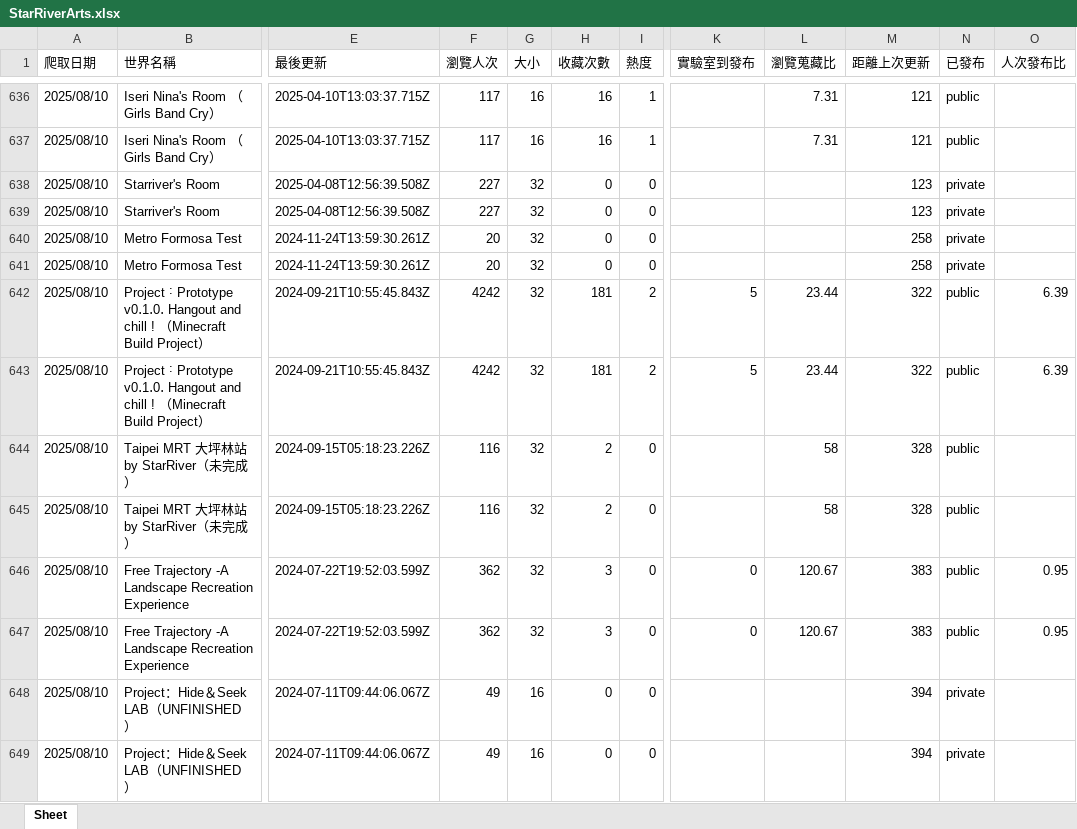
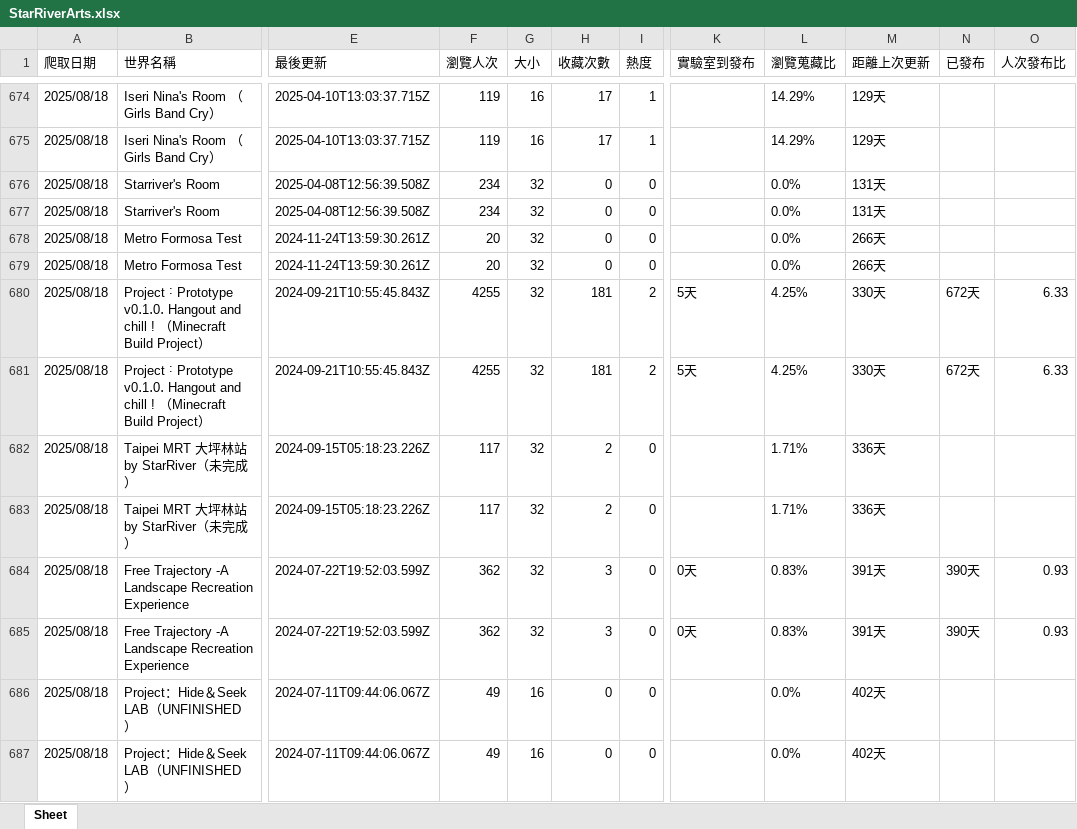
Before and after one commit to StarRiverArts/StarRiverVRCInfo, an Excel workbook: world_info/scraper/StarRiverArts.xlsx, sheet Sheet, drawn as a sheet; only a part is shown, gaps mark what is left out; values as stored, in another font and other column widths than the file's, no borders; addresses are those after the commit; the diff covers the shown part only; the diff names each change by its address in the sheet, - before the commit and + after, or states it on an @@ line.

```diff
--- a/world_info/scraper/StarRiverArts.xlsx (sheet Sheet)
+++ b/world_info/scraper/StarRiverArts.xlsx (sheet Sheet)
-A674:A687 (爬取日期): 2025/08/10
+A674:A687 (爬取日期): 2025/08/18
-F674:F675 (瀏覽人次): 117
+F674:F675 (瀏覽人次): 119
-H674:H675 (收藏次數): 16
+H674:H675 (收藏次數): 17
-L674:L675 (瀏覽蒐藏比): 7.31
+L674:L675 (瀏覽蒐藏比): 14.29%
-M674:M675 (距離上次更新): 121
+M674:M675 (距離上次更新): 129天
-N674:N675 (已發布): public
+N674:N675 (已發布): (empty)
-F676:F677 (瀏覽人次): 227
+F676:F677 (瀏覽人次): 234
-L676:L679 (瀏覽蒐藏比): (empty)
+L676:L679 (瀏覽蒐藏比): 0.0%
-M676:M677 (距離上次更新): 123
+M676:M677 (距離上次更新): 131天
-N676:N679 (已發布): private
+N676:N679 (已發布): (empty)
-M678:M679 (距離上次更新): 258
+M678:M679 (距離上次更新): 266天
-F680:F681 (瀏覽人次): 4242
+F680:F681 (瀏覽人次): 4255
-K680:K681 (實驗室到發布): 5
+K680:K681 (實驗室到發布): 5天
-L680:L681 (瀏覽蒐藏比): 23.44
+L680:L681 (瀏覽蒐藏比): 4.25%
-M680:M681 (距離上次更新): 322
+M680:M681 (距離上次更新): 330天
-N680:N681 (已發布): public
+N680:N681 (已發布): 672天
-O680:O681 (人次發布比): 6.39
+O680:O681 (人次發布比): 6.33
-F682:F683 (瀏覽人次): 116
+F682:F683 (瀏覽人次): 117
-L682:L683 (瀏覽蒐藏比): 58
+L682:L683 (瀏覽蒐藏比): 1.71%
-M682:M683 (距離上次更新): 328
+M682:M683 (距離上次更新): 336天
-N682:N683 (已發布): public
+N682:N683 (已發布): (empty)
-K684:K685 (實驗室到發布): 0
+K684:K685 (實驗室到發布): 0天
-L684:L685 (瀏覽蒐藏比): 120.67
+L684:L685 (瀏覽蒐藏比): 0.83%
-M684:M685 (距離上次更新): 383
+M684:M685 (距離上次更新): 391天
-N684:N685 (已發布): public
+N684:N685 (已發布): 390天
-O684:O685 (人次發布比): 0.95
+O684:O685 (人次發布比): 0.93
-L686:L687 (瀏覽蒐藏比): (empty)
+L686:L687 (瀏覽蒐藏比): 0.0%
-M686:M687 (距離上次更新): 394
+M686:M687 (距離上次更新): 402天
-N686:N687 (已發布): private
+N686:N687 (已發布): (empty)
```
Also changed, not shown: 38 added rows, 530 moved rows and 32 edited cells elsewhere in this sheet, world_info/scraper/history_table.xlsx, 2 other files.
